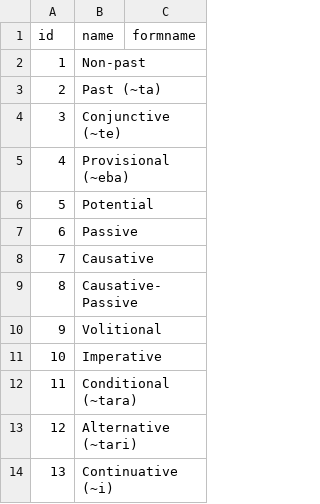
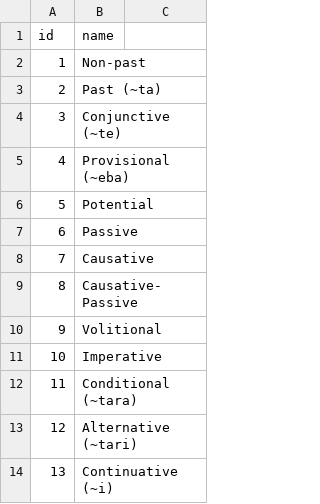
Before and after one commit to gabriel4649/JMdictDB, a CSV file: pg/data/conj.csv, drawn as a sheet.

```diff
--- a/pg/data/conj.csv
+++ b/pg/data/conj.csv
@@ -1,2 +1,2 @@
-id	name	formname
+id	name
 1	Non-past
```
Also changed, not shown: 1 other file.
